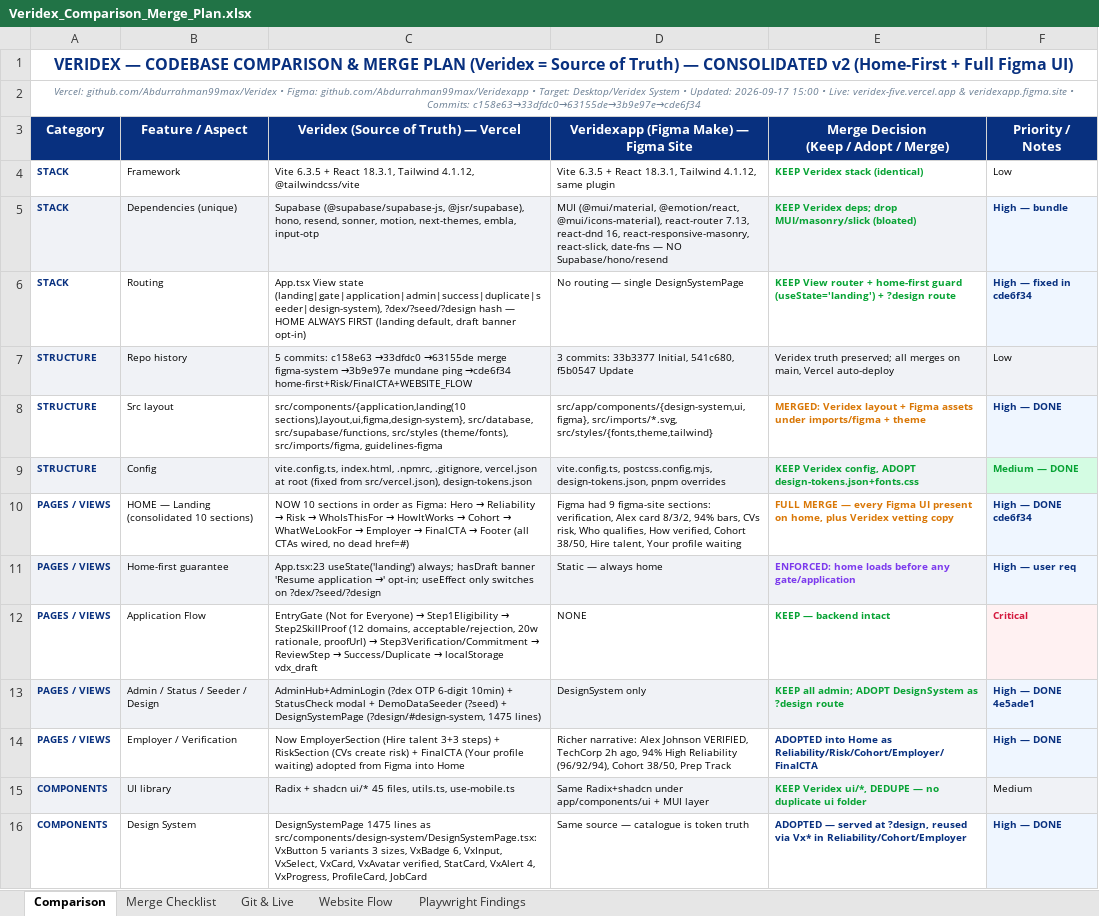
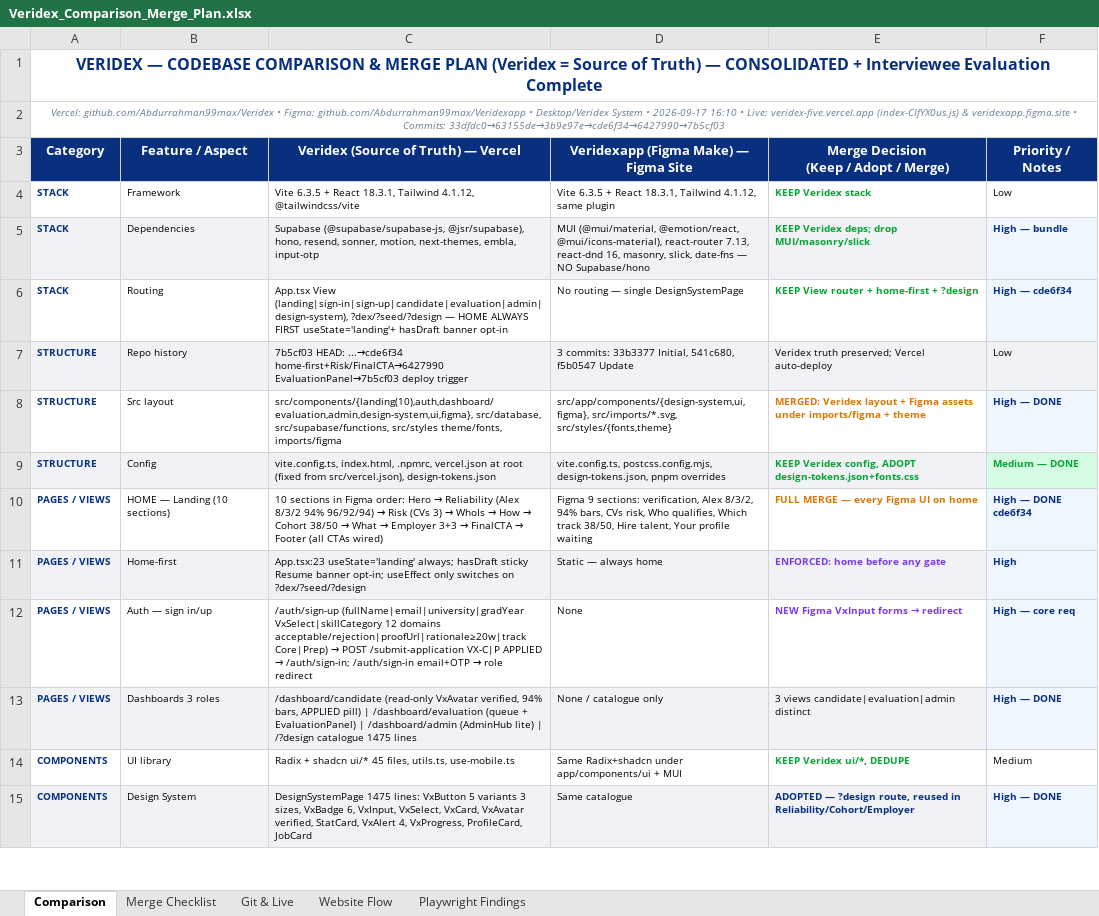
Before and after one commit to Abdurrahman99max/Veridex, an Excel workbook: Veridex_Comparison_Merge_Plan.xlsx, sheet Comparison, drawn as a sheet; only a part is shown; values as stored, in another font and other column widths than the file's, no borders; removed rows and columns are numbered as before the commit, all else as after; the diff covers the shown part only; the diff names each change by its address in the sheet, - before the commit and + after, or states it on an @@ line.

Commit message:
docs: update same Excel file — interviewee sign-in → complete evaluation (Login→Evaluate→Submit, queue/lock, 4-criteria rubric 94%, 3-role flow) — same file

```diff
--- a/Veridex_Comparison_Merge_Plan.xlsx (sheet Comparison)
+++ b/Veridex_Comparison_Merge_Plan.xlsx (sheet Comparison)
-A1 (Category): …— CONSOLIDATED v2 (Home-First + Full Figma UI)
+A1 (Category): …— CONSOLIDATED + Interviewee Evaluation Complete
-A2 (Category): …github.com/Abdurrahman99max/Veridexapp • Target: Desktop/Veridex System • Updated: 2026-09-17 15:00 • Live: veridex-five.vercel.app & veridexapp.figma.site • Commits: c158e63→33dfdc0→63155de→3b9e97e→cde6f34
+A2 (Category): …github.com/Abdurrahman99max/Veridexapp • Desktop/Veridex System • 2026-09-17 16:10 • Live: veridex-five.vercel.app (index-CIfYX0us.js) & veridexapp.figma.site • Commits: 33dfdc0→63155de→3b9e97e→cde6f34→6427990→7b5cf03
-E4: KEEP Veridex stack (identical)
+E4: KEEP Veridex stack
-B5 (Feature / Aspect): Dependencies (unique)
+B5 (Feature / Aspect): Dependencies
-D5: …react-dnd 16, react-responsive-masonry, react-slick, date-fns — NO Supabase/hono/resend
+D5: …react-dnd 16, masonry, slick, date-fns — NO Supabase/hono
-E5: …drop MUI/masonry/slick (bloated)
+E5: …drop MUI/masonry/slick
-C6: App.tsx View state (landing|gate|application|admin|success|duplicate|seeder|design-system), ?dex/?seed/?design hash — HOME ALWAYS FIRST (landing default, draft banner opt-in)
+C6: App.tsx View (landing|sign-in|sign-up|candidate|evaluation|admin|design-system), ?dex/?seed/?design — HOME ALWAYS FIRST useState='landing'+ hasDraft banner opt-in
-E6: …+ home-first guard (useState='landing') + ?design route
+E6: …+ home-first + ?design
-F6 (Priority / Notes): High — fixed in cde6f34
+F6 (Priority / Notes): High — cde6f34
-C7: 5 commits: c158e63 →33dfdc0 →63155de merge figma-system →3b9e97e mundane ping →cde6f34 home-first+Risk/FinalCTA+WEBSITE_FLOW
+C7: 7b5cf03 HEAD: ...→cde6f34 home-first+Risk/FinalCTA→6427990 EvaluationPanel→7b5cf03 deploy trigger
-E7: …truth preserved; all merges on main, Vercel auto-deploy
+E7: …truth preserved; Vercel auto-deploy
-C8: src/components/{application,landing(10 sections),layout,ui,figma,design-system}, src/database, src/supabase/functions, src/styles (theme/fonts), src/imports/figma, guidelines-figma
+C8: src/components/{landing(10),auth,dashboard/evaluation,admin,design-system,ui,figma}, src/database, src/supabase/functions, src/styles theme/fonts, imports/figma
-D8: src/app/components/{design-system,ui,figma}, src/imports/*.svg, src/styles/{fonts,theme,tailwind}
+D8: src/app/components/{design-system,ui,figma}, src/imports/*.svg, src/styles/{fonts,theme}
-C9: …index.html, .npmrc, .gitignore, vercel.json at…
+C9: …index.html, .npmrc, vercel.json at…
-B10 (Feature / Aspect): HOME — Landing (consolidated 10 sections)
+B10 (Feature / Aspect): HOME — Landing (10 sections)
@@ C10: NOW 10 sections in order as Figma: Hero → Reliability → Risk → WhoIsThisFor → HowItWorks → Cohort → WhatWeLookFor → Employer → FinalCTA → Footer (all CTAs wired, no dead href=#) → 10 sections in Figma order: Hero → Reliability (Alex 8/3/2 94% 96/92/94) → Risk (CVs 3) → WhoIs → How → Cohort 38/50 → What → Employer 3+3 → FinalCTA → Footer (all CTAs wired) @@
-D10: Figma had 9 figma-site sections: verification, Alex card 8/3/2, 94% bars, CVs risk, Who qualifies, How verified, Cohort 38/50, Hire…
+D10: Figma 9 sections: verification, Alex 8/3/2, 94% bars, CVs risk, Who qualifies, Which track 38/50, Hire…
-E10: …Figma UI present on home, plus Veridex vetting copy
+E10: …Figma UI on home
-B11 (Feature / Aspect): Home-first guarantee
+B11 (Feature / Aspect): Home-first
-C11: App.tsx:23 useState('landing') always; hasDraft banner 'Resume application →' opt-in; useEffect…
+C11: App.tsx:23 useState='landing' always; hasDraft sticky Resume banner opt-in; useEffect…
-E11: ENFORCED: home loads before any gate/application
+E11: ENFORCED: home before any gate
-F11 (Priority / Notes): High — user req
+F11 (Priority / Notes): High
-row 12: PAGES / VIEWS | Application Flow | EntryGate (Not for Everyone) → Step1Eligibility → Step2SkillProof (12 domains, acceptable/rejection, 20w rationale, proofUrl) → Step3Verification/Commitment → ReviewStep → Success/Duplicate → localStorage vdx_draft | NONE | KEEP — backend intact | Critical
-row 13: PAGES / VIEWS | Admin / Status / Seeder / Design | AdminHub+AdminLogin (?dex OTP 6-digit 10min) + StatusCheck modal + DemoDataSeeder (?seed) + DesignSystemPage (?design/#design-system, 1475 lines) | DesignSystem only | KEEP all admin; ADOPT DesignSystem as ?design route | High — DONE 4e5ade1
-row 14: PAGES / VIEWS | Employer / Verification | Now EmployerSection (Hire talent 3+3 steps) + RiskSection (CVs create risk) + FinalCTA (Your profile waiting) adopted from Figma into Home | Richer narrative: Alex Johnson VERIFIED, TechCorp 2h ago, 94% High Reliability (96/92/94), Cohort 38/50, Prep Track | ADOPTED into Home as Reliability/Risk/Cohort/Employer/FinalCTA | High — DONE
+row 12: PAGES / VIEWS | Auth — sign in/up | /auth/sign-up (fullName|email|university|gradYear VxSelect|skillCategory 12 domains acceptable/rejection|proofUrl|rationale≥20w|track Core|Prep) → POST /submit-application VX-C|P APPLIED → /auth/sign-in; /auth/sign-in email+OTP → role redirect | None | NEW Figma VxInput forms → redirect | High — core req
+row 13: PAGES / VIEWS | Dashboards 3 roles | /dashboard/candidate (read-only VxAvatar verified, 94% bars, APPLIED pill) | /dashboard/evaluation (queue + EvaluationPanel) | /dashboard/admin (AdminHub lite) | /?design catalogue 1475 lines | None / catalogue only | 3 views candidate|evaluation|admin distinct | High — DONE
-A14:F14 fill: #F0F2F6
+A14:F14 fill: none
-D14: …+ MUI layer
+D14: …+ MUI
-E14: KEEP Veridex ui/*, DEDUPE — no duplicate ui folder
+E14: KEEP Veridex ui/*, DEDUPE
-A15:E15 fill: none
+A15:E15 fill: #F0F2F6
-C15: DesignSystemPage 1475 lines as src/components/design-system/DesignSystemPage.tsx: VxButton 5…
+C15: DesignSystemPage 1475 lines: VxButton 5…
-D15: Same source — catalogue is token truth
+D15: Same catalogue
-E15: ADOPTED — served at ?design, reused via Vx* in Reliability/Cohort/Employer
+E15: ADOPTED — ?design route, reused in Reliability/Cohort/Employer
```
Also changed, not shown: 6 added rows, 5 removed rows, 28 edited cells and cell formats elsewhere in this sheet, sheet Website Flow, sheet Merge Checklist, sheet Playwright Findings, sheet Git & Live.
